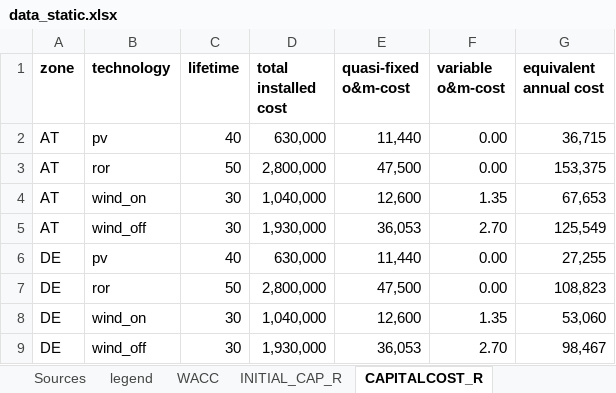
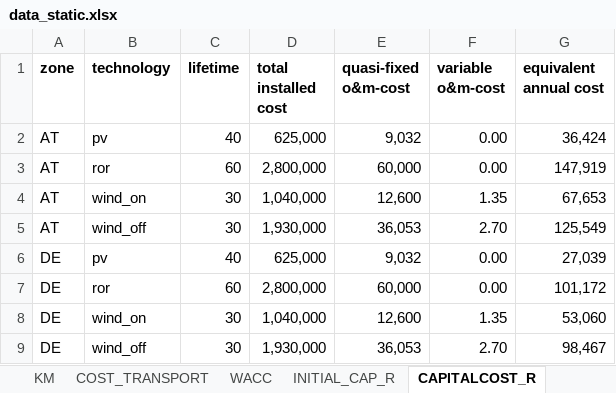
Before and after one commit to inwe-boku/medea, an Excel workbook: data/processed/data_static.xlsx, sheet CAPITALCOST_R, drawn as a sheet; values as stored, in another font and other column widths than the file's, no borders; the diff names each change by its address in the sheet, - before the commit and + after, or states it on an @@ line.

```diff
--- a/data/processed/data_static.xlsx (sheet CAPITALCOST_R)
+++ b/data/processed/data_static.xlsx (sheet CAPITALCOST_R)
-D2 (total installed cost): 630,000
+D2 (total installed cost): 625,000
-E2 (quasi-fixed o&m-cost): 11,440
+E2 (quasi-fixed o&m-cost): 9,032
-G2 (equivalent annual cost): 36,715
+G2 (equivalent annual cost): 36,424
-C3 (lifetime): 50
+C3 (lifetime): 60
-E3 (quasi-fixed o&m-cost): 47,500
+E3 (quasi-fixed o&m-cost): 60,000
-G3 (equivalent annual cost): 153,375
+G3 (equivalent annual cost): 147,919
-D6 (total installed cost): 630,000
+D6 (total installed cost): 625,000
-E6 (quasi-fixed o&m-cost): 11,440
+E6 (quasi-fixed o&m-cost): 9,032
-G6 (equivalent annual cost): 27,255
+G6 (equivalent annual cost): 27,039
-C7 (lifetime): 50
+C7 (lifetime): 60
-E7 (quasi-fixed o&m-cost): 47,500
+E7 (quasi-fixed o&m-cost): 60,000
-G7 (equivalent annual cost): 108,823
+G7 (equivalent annual cost): 101,172
```
Also changed, not shown: sheet CAPITALCOST_S, sheet FEASIBLE_INPUT-OUTPUT, sheet Sources, other sheet tabs, formulas that keep their value, 3 other files.
